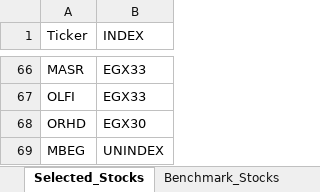
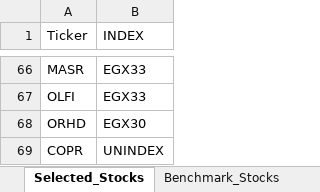
Before and after one commit to ARa2of/egx-stock-analysis, an Excel workbook: input.xlsx, sheet Selected_Stocks, drawn as a sheet; only a part is shown, gaps mark what is left out; values as stored, in another font and other column widths than the file's, no borders; the diff names each change by its address in the sheet, - before the commit and + after, or states it on an @@ line.

Commit message:
Add files via upload

```diff
--- a/input.xlsx (sheet Selected_Stocks)
+++ b/input.xlsx (sheet Selected_Stocks)
-A69 (Ticker): MBEG
+A69 (Ticker): COPR
```
